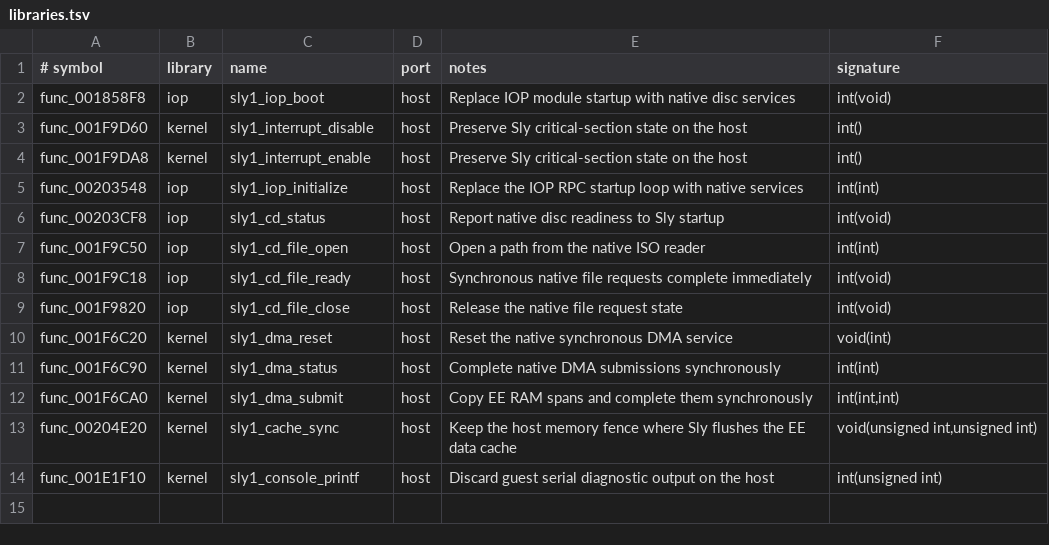
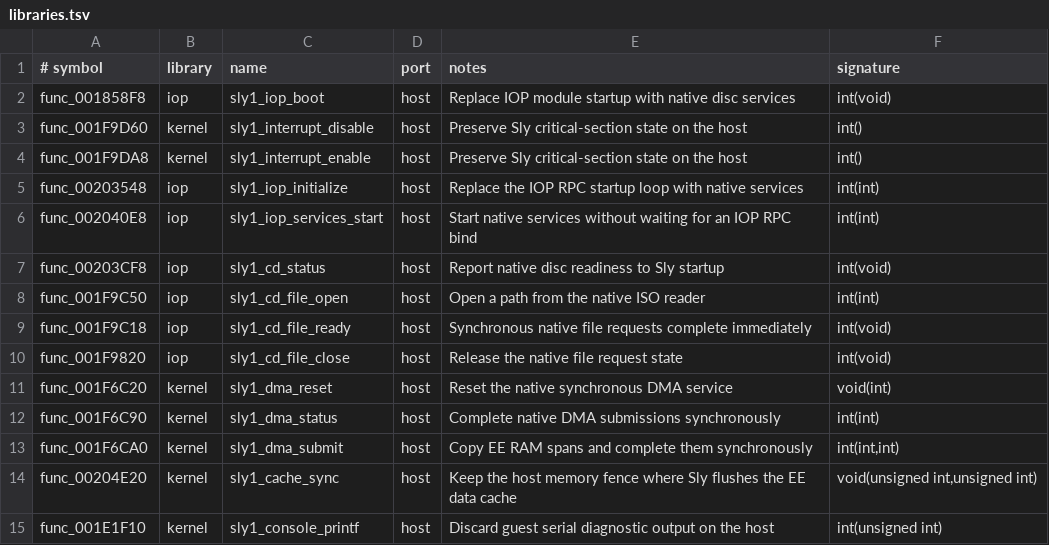
Before and after one commit to OpenThievius/OpenThievius, a TSV file: port/game/sly1-us/libraries.tsv, drawn as a sheet.

Commit message:
feat(sly1): bypass hostless IOP RPC startup
func_002040E8 sends SIF RPC binds to IOP services 0x80000100 and 0x80000101, then polls for replies. The native port replaces the relevant file and DMA endpoints on the host, so this hook preserves the guest service-ready flag without waiting on an IOP that is not running.\n\nVerified hostgen binds func_002040E8 to the new service; cmake --build build/port --target port_native -j2 translated 1,532 C and 3,144 assembly functions, compiled 81 generated C units, and linked the launcher without running it. git diff --check passed.

```diff
--- a/port/game/sly1-us/libraries.tsv
+++ b/port/game/sly1-us/libraries.tsv
@@ -5,2 +5,3 @@ func_001F9DA8	kernel	sly1_interrupt_enable	host	Preserve Sly critical-section st
 func_00203548	iop	sly1_iop_initialize	host	Replace the IOP RPC startup loop with native services	int(int)
+func_002040E8	iop	sly1_iop_services_start	host	Start native services without waiting for an IOP RPC bind	int(int)
 func_00203CF8	iop	sly1_cd_status	host	Report native disc readiness to Sly startup	int(void)
```
Also changed, not shown: port/game/sly1-us/native_libraries.tsv, 1 other file.
